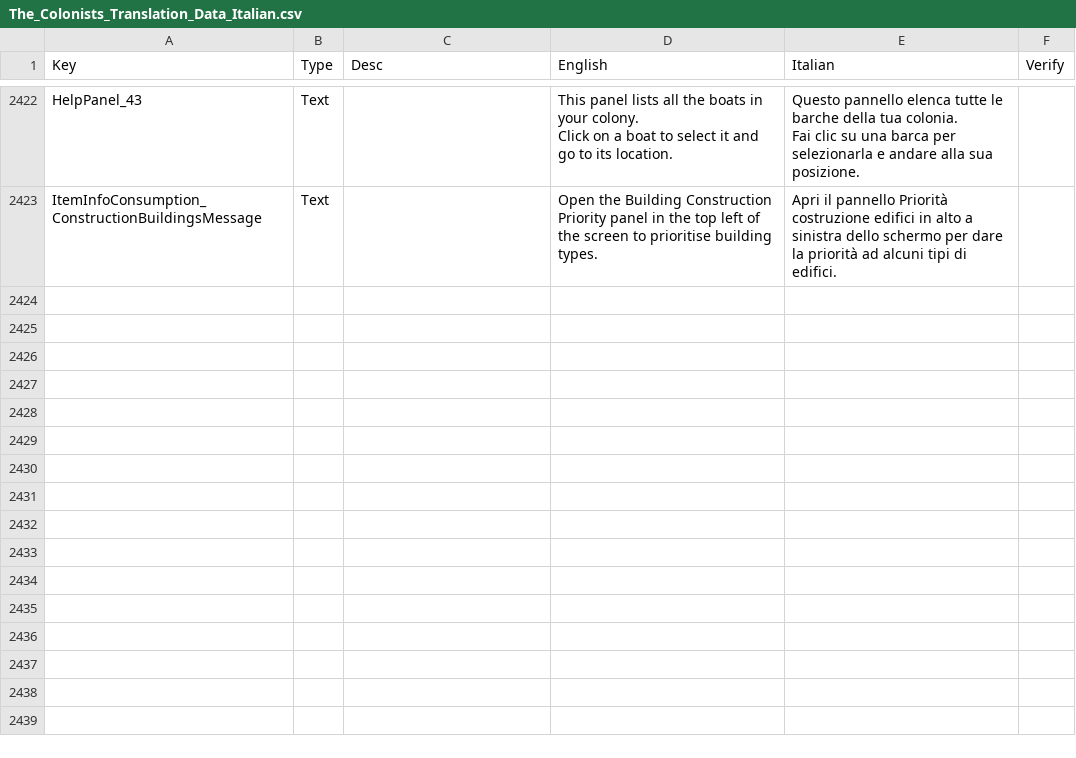
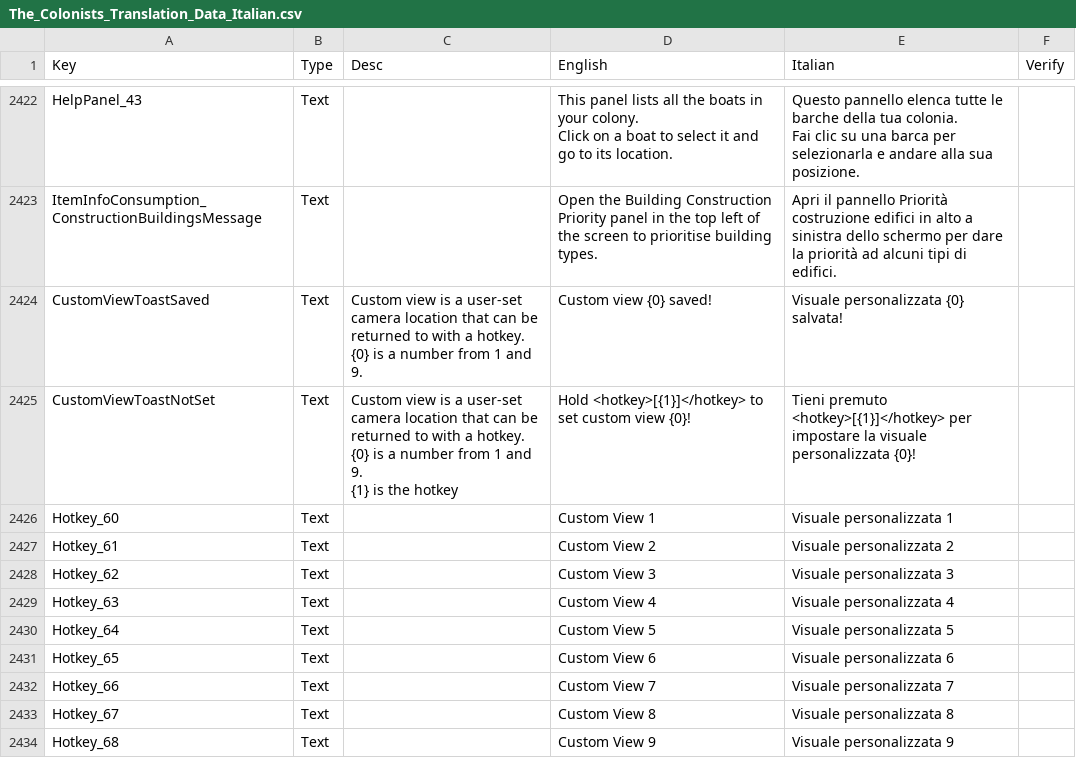
Before and after one commit to ScrappyCocco/TheColonistsItalian, a CSV file: The_Colonists_Translation_Data_Italian.csv, drawn as a sheet; only a part is shown, gaps mark what is left out; ↵ is a line break in a cell; the diff names each change by its address in the sheet, - before the commit and + after, or states it on an @@ line.

```diff
--- a/The_Colonists_Translation_Data_Italian.csv
+++ b/The_Colonists_Translation_Data_Italian.csv
+row 2424: CustomViewToastSaved | Text | Custom view is a user-set camera location that can be returned to with a hotkey. ↵ {0} is a number from 1 and 9. | Custom view {0} saved! | Visuale personalizzata {0} salvata!
+row 2425: CustomViewToastNotSet | Text | Custom view is a user-set camera location that can be returned to with a hotkey. ↵ {0} is a number from 1 and 9. ↵ {1} is the hotkey | Hold <hotkey>[{1}]</hotkey> to set custom view {0}! | Tieni premuto <hotkey>[{1}]</hotkey> per impostare la visuale personalizzata {0}!
+row 2426: Hotkey_60 | Text |  | Custom View 1 | Visuale personalizzata 1
+row 2427: Hotkey_61 | Text |  | Custom View 2 | Visuale personalizzata 2
+row 2428: Hotkey_62 | Text |  | Custom View 3 | Visuale personalizzata 3
+row 2429: Hotkey_63 | Text |  | Custom View 4 | Visuale personalizzata 4
+row 2430: Hotkey_64 | Text |  | Custom View 5 | Visuale personalizzata 5
+row 2431: Hotkey_65 | Text |  | Custom View 6 | Visuale personalizzata 6
+row 2432: Hotkey_66 | Text |  | Custom View 7 | Visuale personalizzata 7
+row 2433: Hotkey_67 | Text |  | Custom View 8 | Visuale personalizzata 8
+row 2434: Hotkey_68 | Text |  | Custom View 9 | Visuale personalizzata 9
```
Also changed, not shown: 1 other file.
